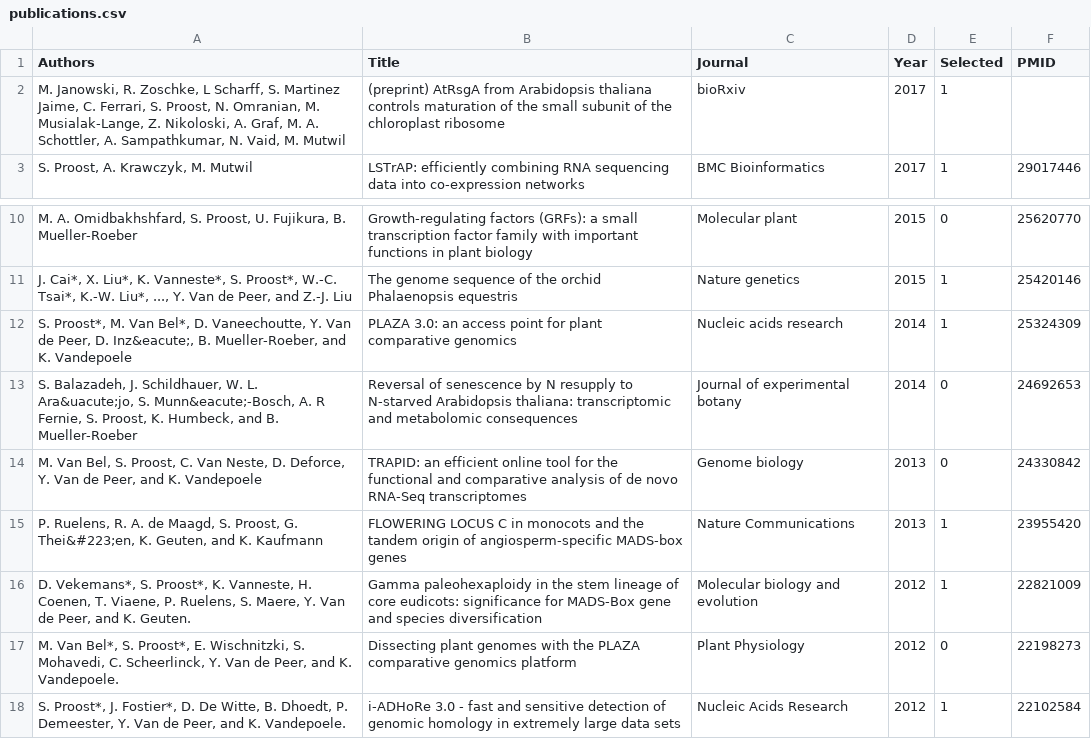
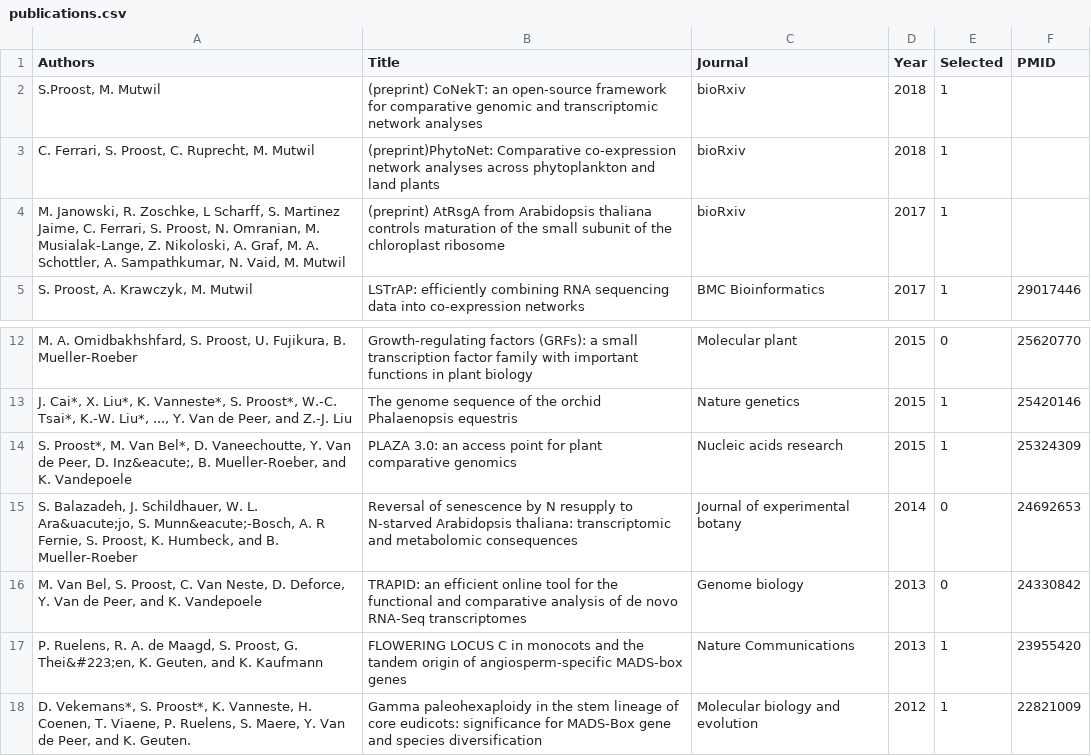
Before and after one commit to sepro/resume-pre2020, a CSV file: _data/publications.csv, drawn as a sheet; only a part is shown, gaps mark what is left out; the shorter side is filled out with more unchanged rows.

Commit message:
update config (year), papers and software

```diff
--- a/_data/publications.csv
+++ b/_data/publications.csv
@@ -1,2 +1,4 @@
 Authors,Title,Journal,Year,Selected,PMID
+"S.Proost, M. Mutwil", (preprint) CoNekT: an open-source framework for comparative genomic and transcriptomic network analyses, bioRxiv, 2018,1,
+"C. Ferrari, S. Proost, C. Ruprecht, M. Mutwil", (preprint)PhytoNet: Comparative co-expression network analyses across phytoplankton and land plants, bioRxiv, 2018,1,
 "M. Janowski, R. Zoschke, L Scharff, S. Martinez Jaime, C. Ferrari, S. Proost, N. Omranian, M. Musialak-Lange, Z. Nikoloski, A. Graf, M. A. Schottler, A. Sampathkumar, N. Vaid, M. Mutwil",(preprint) AtRsgA from Arabidopsis thaliana controls maturation of the small subunit of the chloroplast ribosome,bioRxiv,2017,1,
@@ -11,3 +13,3 @@ Authors,Title,Journal,Year,Selected,PMID
 "J. Cai*, X. Liu*, K. Vanneste*, S. Proost*, W.-C. Tsai*, K.-W. Liu*, ..., Y. Van de Peer, and Z.-J. Liu",The genome sequence of the orchid Phalaenopsis equestris,Nature genetics,2015,1,25420146
-"S. Proost*, M. Van Bel*, D. Vaneechoutte, Y. Van de Peer, D. Inz&eacute;, B. Mueller-Roeber, and K. Vandepoele",PLAZA 3.0: an access point for plant comparative genomics,Nucleic acids research,2014,1,25324309
+"S. Proost*, M. Van Bel*, D. Vaneechoutte, Y. Van de Peer, D. Inz&eacute;, B. Mueller-Roeber, and K. Vandepoele",PLAZA 3.0: an access point for plant comparative genomics,Nucleic acids research,2015,1,25324309
 "S. Balazadeh, J. Schildhauer, W. L. Ara&uacute;jo, S. Munn&eacute;-Bosch, A. R Fernie, S. Proost, K. Humbeck, and B. Mueller-Roeber",Reversal of senescence by N resupply to N-starved Arabidopsis thaliana: transcriptomic and metabolomic consequences,Journal of experimental botany,2014,0,24692653
```
Also changed, not shown: 3 other files.
